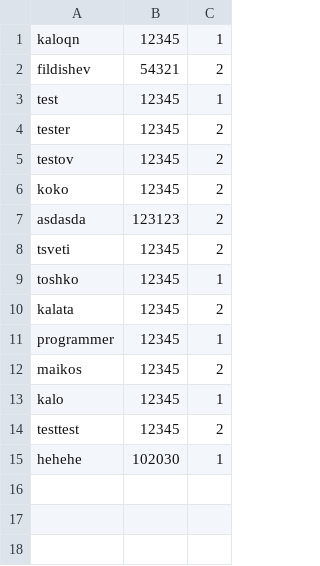
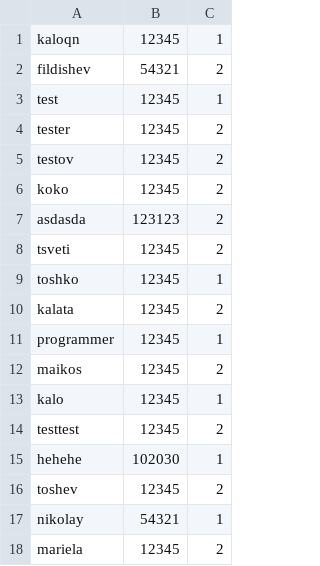
Before and after one commit to kaloyannbg/BugTrackerFullProject, a CSV file: DB_USERS.csv, drawn as a sheet.

```diff
--- a/DB_USERS.csv
+++ b/DB_USERS.csv
@@ -15 +15,4 @@ testtest,12345,2
 hehehe,102030,1
+toshev,12345,2
+nikolay,54321,1
+mariela,12345,2
```
Also changed, not shown: DB.csv, 7 other files.
